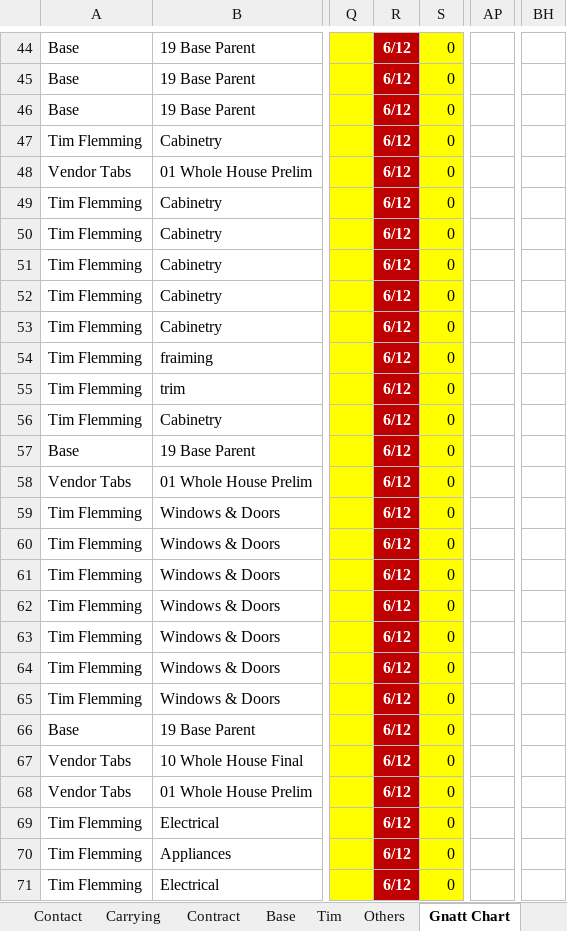
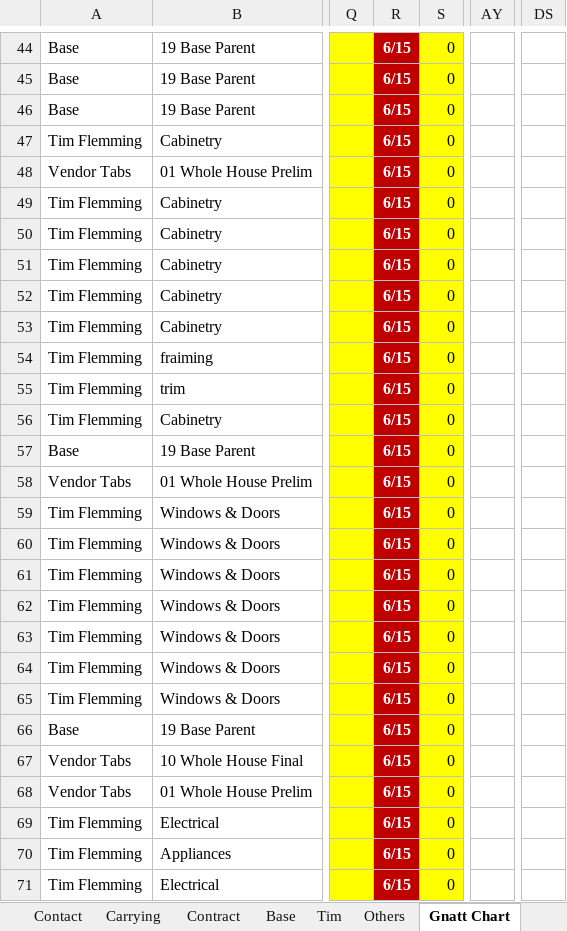
Before and after one commit to BuyYourHome/Admin-Wiki, an Excel workbook: Project Rooms/Contract for Deed/source/320 Rose project spreadsheet/28_Project Management - 320 Rose Pl.xlsm, sheet Gnatt Chart, drawn as a sheet; only a part is shown, gaps mark what is left out; values as stored, in another font and other column widths than the file's, no borders; charts and pictures and conditional formats and table styles not drawn; removed rows and columns are numbered as before the commit, all else as after; the diff covers the shown part only; the diff names each change by its address in the sheet, - before the commit and + after, or states it on an @@ line.

```diff
--- a/Project Rooms/Contract for Deed/source/320 Rose project spreadsheet/28_Project Management - 320 Rose Pl.xlsm (sheet Gnatt Chart)
+++ b/Project Rooms/Contract for Deed/source/320 Rose project spreadsheet/28_Project Management - 320 Rose Pl.xlsm (sheet Gnatt Chart)
-column AP, empty
+column AY, empty
-column BH, empty
+column DS, empty
-R44:R71: 6/12
+R44:R71: 6/15
```
Also changed, not shown: 185 edited cells, cell formats and merged cells elsewhere in this sheet, sheet Docs, sheet Draws, sheet Tim, sheet Base, sheet Profit, formulas that keep their value.
